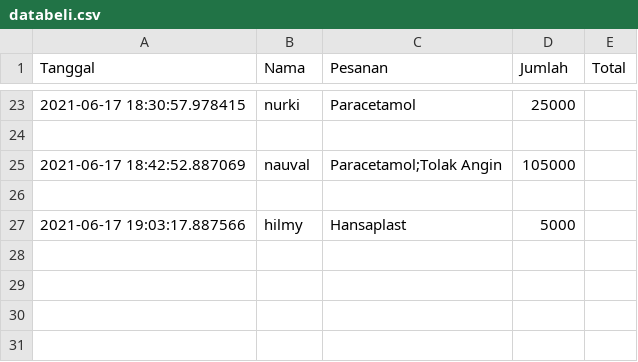
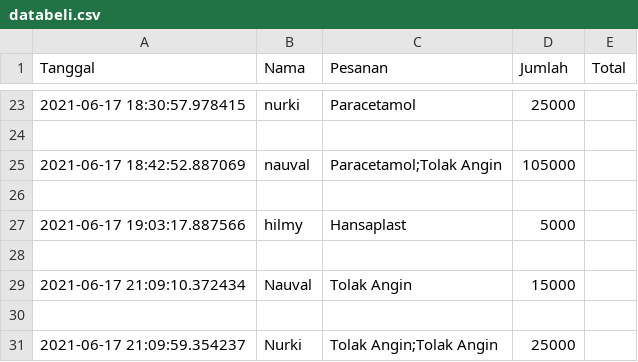
Before and after one commit to ilhamfairuzaman/Kelompok-11_Apotek-Online, a CSV file: databeli.csv, drawn as a sheet; only a part is shown, gaps mark what is left out.

```diff
--- a/databeli.csv
+++ b/databeli.csv
@@ -27 +27,5 @@ Tanggal, Nama, Pesanan, Jumlah, Total
 2021-06-17 19:03:17.887566,hilmy,Hansaplast,5000
+
+2021-06-17 21:09:10.372434,Nauval,Tolak Angin,15000
+
+2021-06-17 21:09:59.354237,Nurki,Tolak Angin;Tolak Angin,25000
```
Also changed, not shown: 2 other files.
